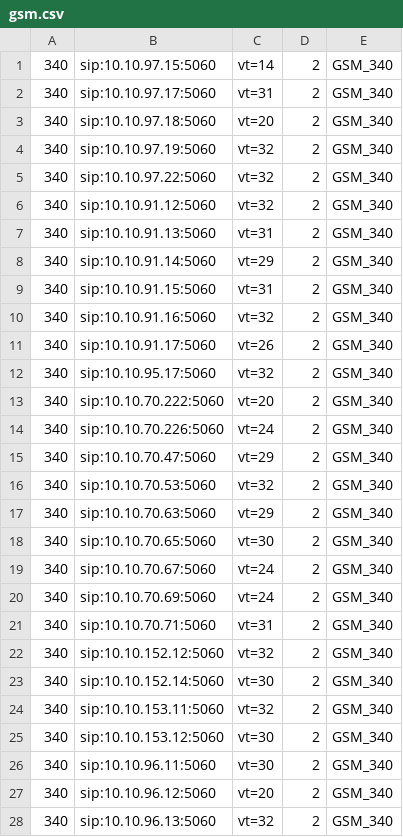
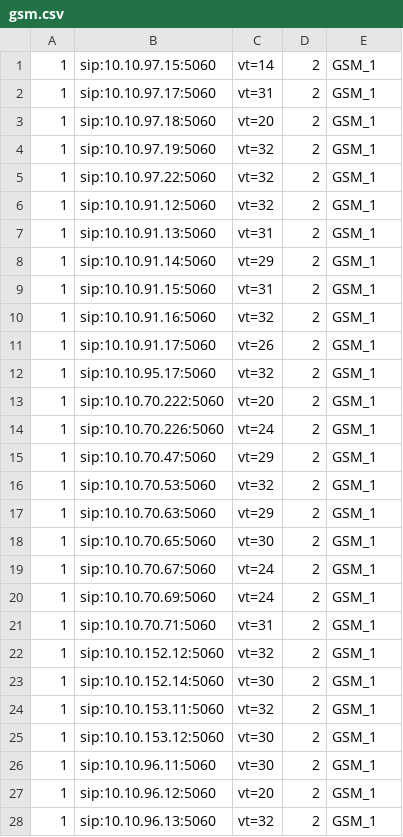
Before and after one commit to devops-itcs/CONFIG-CHANNEL-VT-FE, a CSV file: gsm.csv, drawn as a sheet; only a part is shown; the diff covers the shown part only.

Commit message:
Update gsm.csv

```diff
--- a/gsm.csv
+++ b/gsm.csv
@@ -1,28 +1,28 @@
-340,sip:10.10.97.15:5060,vt=14,2,GSM_340
-340,sip:10.10.97.17:5060,vt=31,2,GSM_340
-340,sip:10.10.97.18:5060,vt=20,2,GSM_340
-340,sip:10.10.97.19:5060,vt=32,2,GSM_340
-340,sip:10.10.97.22:5060,vt=32,2,GSM_340
-340,sip:10.10.91.12:5060,vt=32,2,GSM_340
-340,sip:10.10.91.13:5060,vt=31,2,GSM_340
-340,sip:10.10.91.14:5060,vt=29,2,GSM_340
-340,sip:10.10.91.15:5060,vt=31,2,GSM_340
-340,sip:10.10.91.16:5060,vt=32,2,GSM_340
-340,sip:10.10.91.17:5060,vt=26,2,GSM_340
-340,sip:10.10.95.17:5060,vt=32,2,GSM_340
-340,sip:10.10.70.222:5060,vt=20,2,GSM_340
-340,sip:10.10.70.226:5060,vt=24,2,GSM_340
-340,sip:10.10.70.47:5060,vt=29,2,GSM_340
-340,sip:10.10.70.53:5060,vt=32,2,GSM_340
-340,sip:10.10.70.63:5060,vt=29,2,GSM_340
-340,sip:10.10.70.65:5060,vt=30,2,GSM_340
-340,sip:10.10.70.67:5060,vt=24,2,GSM_340
-340,sip:10.10.70.69:5060,vt=24,2,GSM_340
-340,sip:10.10.70.71:5060,vt=31,2,GSM_340
-340,sip:10.10.152.12:5060,vt=32,2,GSM_340
-340,sip:10.10.152.14:5060,vt=30,2,GSM_340
-340,sip:10.10.153.11:5060,vt=32,2,GSM_340
-340,sip:10.10.153.12:5060,vt=30,2,GSM_340
-340,sip:10.10.96.11:5060,vt=30,2,GSM_340
-340,sip:10.10.96.12:5060,vt=20,2,GSM_340
-340,sip:10.10.96.13:5060,vt=32,2,GSM_340
+1,sip:10.10.97.15:5060,vt=14,2,GSM_1
+1,sip:10.10.97.17:5060,vt=31,2,GSM_1
+1,sip:10.10.97.18:5060,vt=20,2,GSM_1
+1,sip:10.10.97.19:5060,vt=32,2,GSM_1
+1,sip:10.10.97.22:5060,vt=32,2,GSM_1
+1,sip:10.10.91.12:5060,vt=32,2,GSM_1
+1,sip:10.10.91.13:5060,vt=31,2,GSM_1
+1,sip:10.10.91.14:5060,vt=29,2,GSM_1
+1,sip:10.10.91.15:5060,vt=31,2,GSM_1
+1,sip:10.10.91.16:5060,vt=32,2,GSM_1
+1,sip:10.10.91.17:5060,vt=26,2,GSM_1
+1,sip:10.10.95.17:5060,vt=32,2,GSM_1
+1,sip:10.10.70.222:5060,vt=20,2,GSM_1
+1,sip:10.10.70.226:5060,vt=24,2,GSM_1
+1,sip:10.10.70.47:5060,vt=29,2,GSM_1
+1,sip:10.10.70.53:5060,vt=32,2,GSM_1
+1,sip:10.10.70.63:5060,vt=29,2,GSM_1
+1,sip:10.10.70.65:5060,vt=30,2,GSM_1
+1,sip:10.10.70.67:5060,vt=24,2,GSM_1
+1,sip:10.10.70.69:5060,vt=24,2,GSM_1
+1,sip:10.10.70.71:5060,vt=31,2,GSM_1
+1,sip:10.10.152.12:5060,vt=32,2,GSM_1
+1,sip:10.10.152.14:5060,vt=30,2,GSM_1
+1,sip:10.10.153.11:5060,vt=32,2,GSM_1
+1,sip:10.10.153.12:5060,vt=30,2,GSM_1
+1,sip:10.10.96.11:5060,vt=30,2,GSM_1
+1,sip:10.10.96.12:5060,vt=20,2,GSM_1
+1,sip:10.10.96.13:5060,vt=32,2,GSM_1
```
Also changed, not shown: 17 edited cells elsewhere in this file.
